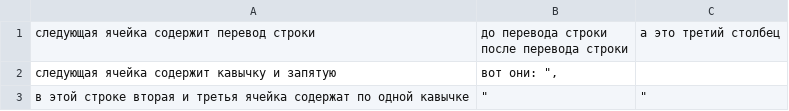
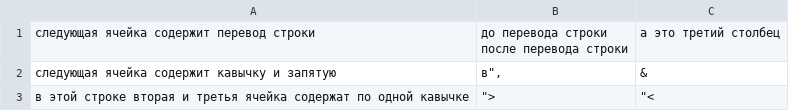
Before and after one commit to AlexRovan/CSharpTrainigOop, a CSV file: CSVTask/testCSV.csv, drawn as a sheet.

```diff
--- a/CSVTask/testCSV.csv
+++ b/CSVTask/testCSV.csv
@@ -2,3 +2,3 @@
 после перевода строки",а это третий столбец
-следующая ячейка содержит кавычку и запятую,"вот они: "",",
-в этой строке вторая и третья ячейка содержат по одной кавычке,"""",""""
+следующая ячейка содержит кавычку и запятую,"в"",",&
+в этой строке вторая и третья ячейка содержат по одной кавычке,""">","""<"
```
Also changed, not shown: 10 other files.
